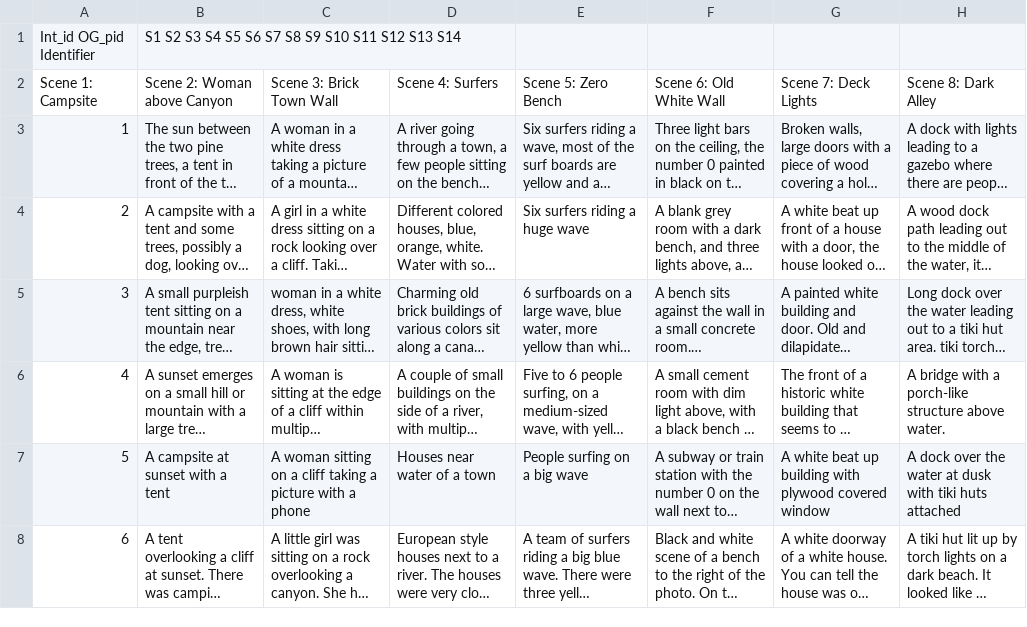
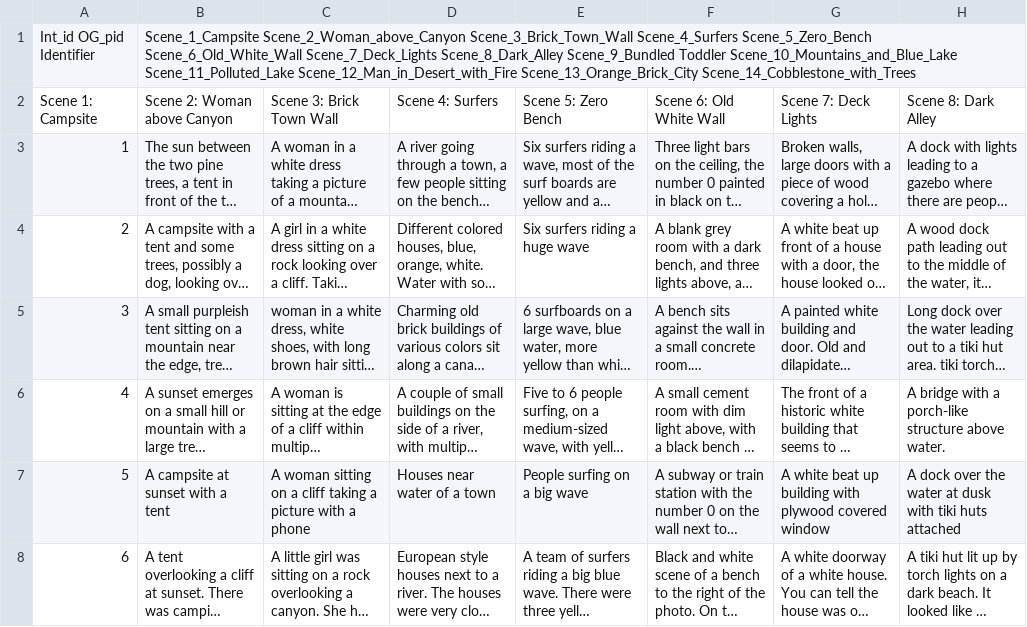
Before and after one commit to IsaiasPrez1003/Scene-gist-coding, a TSV file: data/tsv/Ad_Final_cleaned_14_scenes.tsv, drawn as a sheet; only a part is shown; long unchanged cells end in …; the diff names each change by its address in the sheet, - before the commit and + after, or states it on an @@ line.

```diff
--- a/data/tsv/Ad_Final_cleaned_14_scenes.tsv
+++ b/data/tsv/Ad_Final_cleaned_14_scenes.tsv
-B1: S1 S2 S3 S4 S5 S6 S7 S8 S9 S10 S11 S12 S13 S14
+B1: Scene_1_Campsite Scene_2_Woman_above_Canyon Scene_3_Brick_Town_Wall Scene_4_Surfers Scene_5_Zero_Bench Scene_6_Old_White_Wall Scene_7_Deck_Lights Scene_8_Dark_Alley Scene_9_Bundled Toddler Scene_10_Mountains_and_Blue_Lake Scene_11_Polluted_Lake Scene_12_Man_in_Desert_with_Fire Scene_13_Orange_Brick_City Scene_14_Cobblestone_with_Trees
```
Also changed, not shown: 2 other files.
